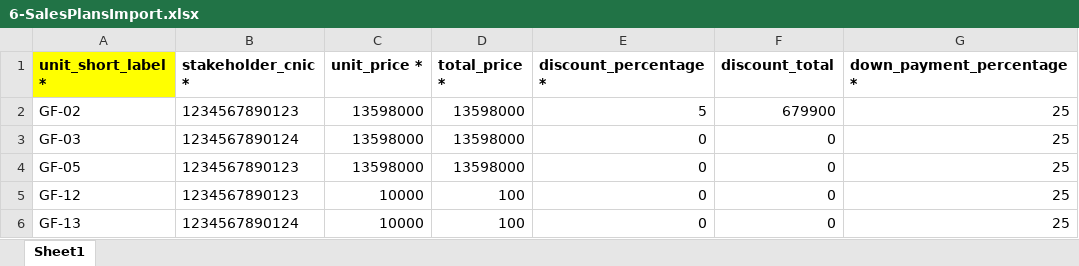
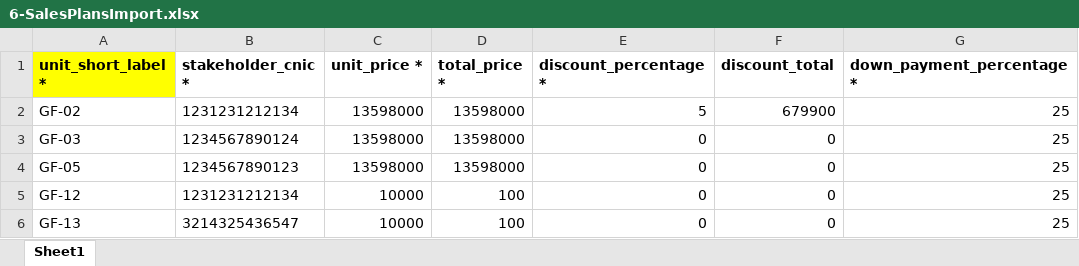
Before and after one commit to aadilsafi/j7-erp, an Excel workbook: public/app-assets/ImportSamples/6-SalesPlansImport.xlsx, sheet Sheet1, drawn as a sheet; only a part is shown; values as stored, in another font and other column widths than the file's, no borders; the diff names each change by its address in the sheet, - before the commit and + after, or states it on an @@ line.

```diff
--- a/public/app-assets/ImportSamples/6-SalesPlansImport.xlsx (sheet Sheet1)
+++ b/public/app-assets/ImportSamples/6-SalesPlansImport.xlsx (sheet Sheet1)
-B2 (stakeholder_cnic *): 1234567890123
+B2 (stakeholder_cnic *): 1231231212134
-B5 (stakeholder_cnic *): 1234567890123
+B5 (stakeholder_cnic *): 1231231212134
-B6 (stakeholder_cnic *): 1234567890124
+B6 (stakeholder_cnic *): 3214325436547
```
Also changed, not shown: public/app-assets/ImportSamples/10-ReceiptsImport.xlsx, public/app-assets/ImportSamples/2-FloorsSample.xlsx, 2 other files.
